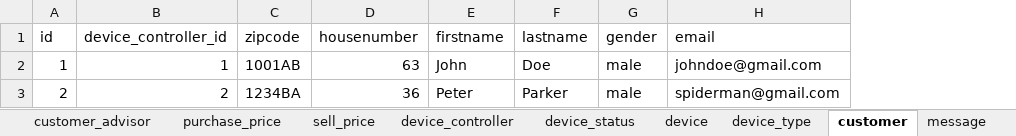
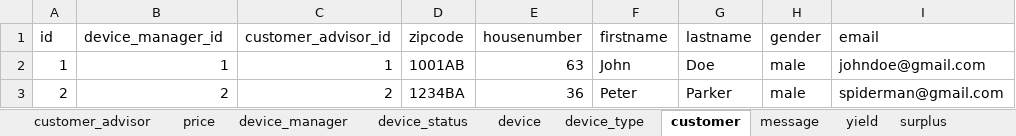
Before and after one commit to JochemGrootherder/educom-ecopowrrr, an Excel workbook: diagrams/ERD/educom-ecopowrrr.xlsx, sheet customer, drawn as a sheet; only a part is shown; values as stored, in another font and other column widths than the file's, no borders; charts and pictures not drawn; the diff names each change by its address in the sheet, - before the commit and + after, or states it on an @@ line.

```diff
--- a/diagrams/ERD/educom-ecopowrrr.xlsx (sheet customer)
+++ b/diagrams/ERD/educom-ecopowrrr.xlsx (sheet customer)
-sheet tab: purchase_price
+sheet tab: price
-sheet tab: sell_price
+sheet tab: device_manager
-sheet tab: device_controller
+column C (customer_advisor_id), rows 2-3: 1 | 2
-B1: device_controller_id
+B1: device_manager_id
```
Also changed, not shown: sheet device_manager, sheet message, sheet device, charts or pictures.
